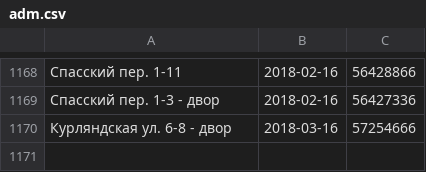
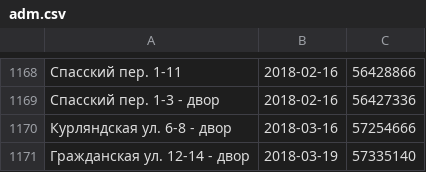
Before and after one commit to AntonKhorev/oplofk, a CSV file: adm.csv, drawn as a sheet; only a part is shown, gaps mark what is left out; the diff names each change by its address in the sheet, - before the commit and + after, or states it on an @@ line.

```diff
--- a/adm.csv
+++ b/adm.csv
+row 1171: Гражданская ул. 12-14 - двор | 2018-03-19 | 57335140
```
Also changed, not shown: cen.csv, 2 other files.
